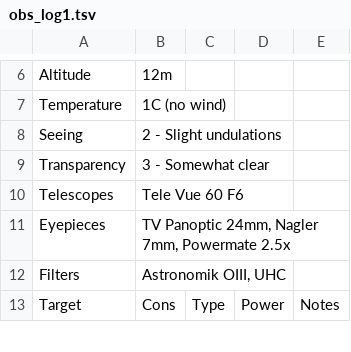
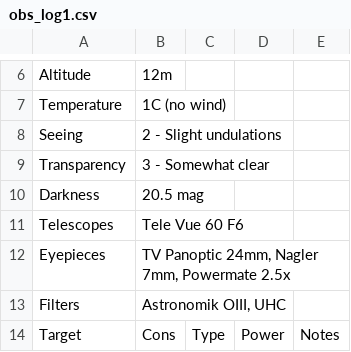
Before and after one commit to pdp10/AstroJournal, a CSV file: raw_reports/obs_log1.csv (was raw_reports/obs_log1.tsv), drawn as a sheet; only a part is shown, gaps mark what is left out.

```diff
--- a/raw_reports/obs_log1.tsv
+++ b/raw_reports/obs_log1.csv
@@ -9,2 +9,3 @@ Seeing	2 - Slight undulations
 Transparency	3 - Somewhat clear
+Darkness	20.5 mag
 Telescopes	Tele Vue 60 F6			
```
Also changed, not shown: raw_reports/obs_log2.csv, 5 other files.
